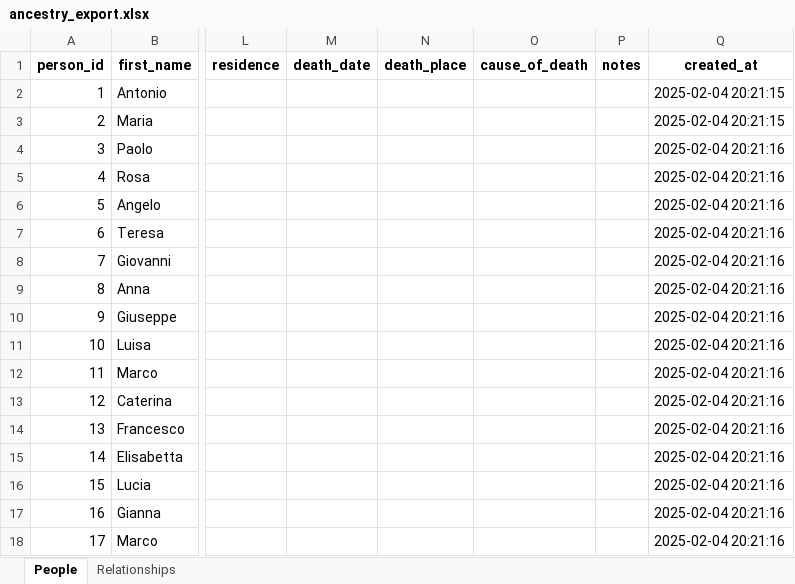
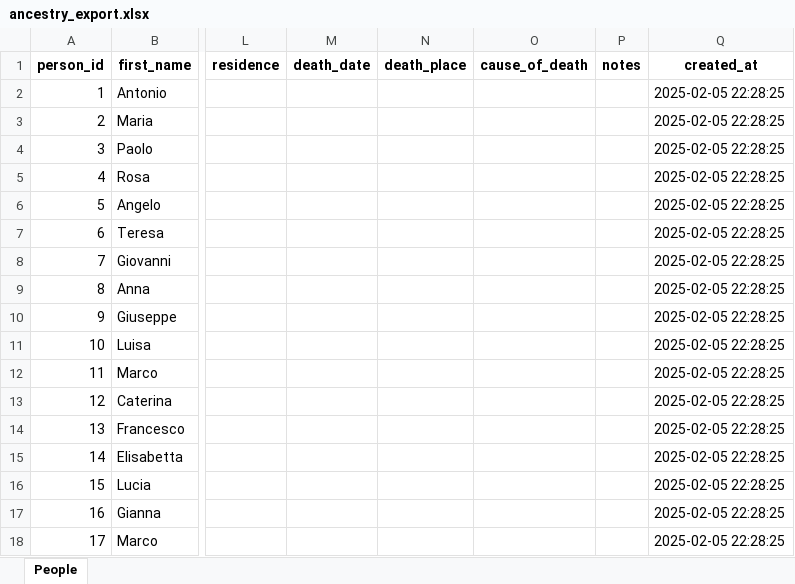
Before and after one commit to otrevizo/Python, an Excel workbook: use_cases/ancestry/ancestry_export.xlsx, sheet People, drawn as a sheet; only a part is shown, gaps mark what is left out; values as stored, in another font and other column widths than the file's, no borders; the diff names each change by its address in the sheet, - before the commit and + after, or states it on an @@ line.

```diff
--- a/use_cases/ancestry/ancestry_export.xlsx (sheet People)
+++ b/use_cases/ancestry/ancestry_export.xlsx (sheet People)
-sheet tab: Relationships
-Q2:Q3 (created_at): 2025-02-04 20:21:15
+Q2:Q3 (created_at): 2025-02-05 22:28:25
-Q4:Q18 (created_at): 2025-02-04 20:21:16
+Q4:Q18 (created_at): 2025-02-05 22:28:25
```
Also changed, not shown: 16 other files.
